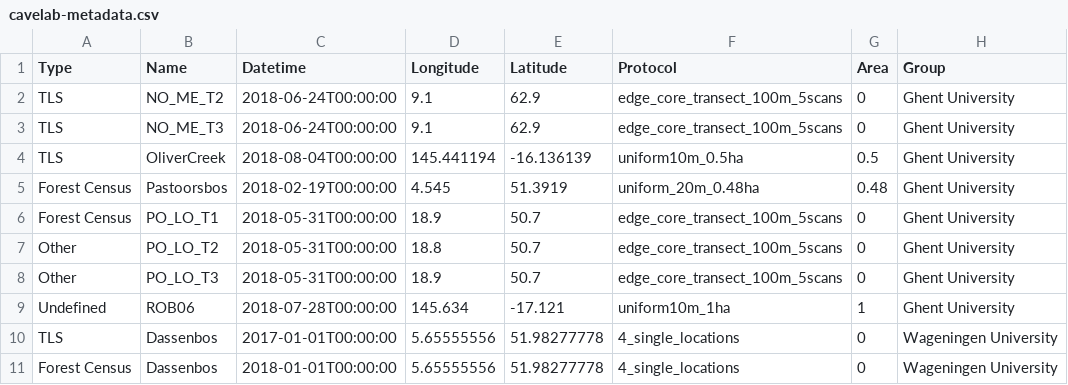
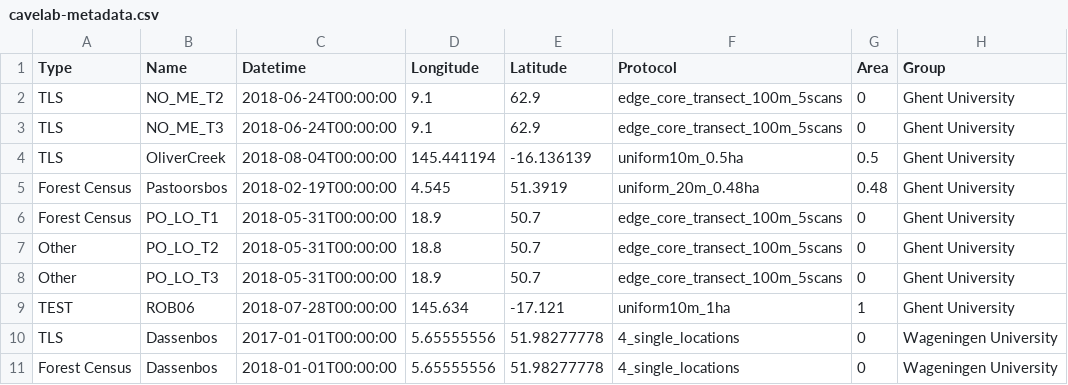
Before and after one commit to krdyl/StrucNet_map, a CSV file: csv/cavelab-metadata.csv, drawn as a sheet; only a part is shown; the diff names each change by its address in the sheet, - before the commit and + after, or states it on an @@ line.

```diff
--- a/csv/cavelab-metadata.csv
+++ b/csv/cavelab-metadata.csv
-A9 (Type): Undefined
+A9 (Type): TEST
```
Also changed, not shown: csv/cavelab-metadata-config-options.csv, 3 other files.
